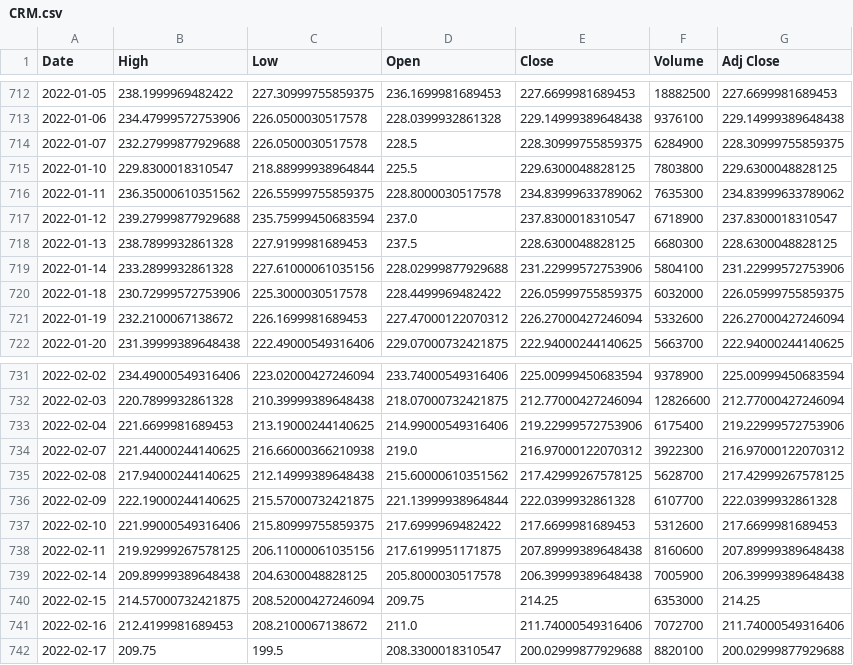
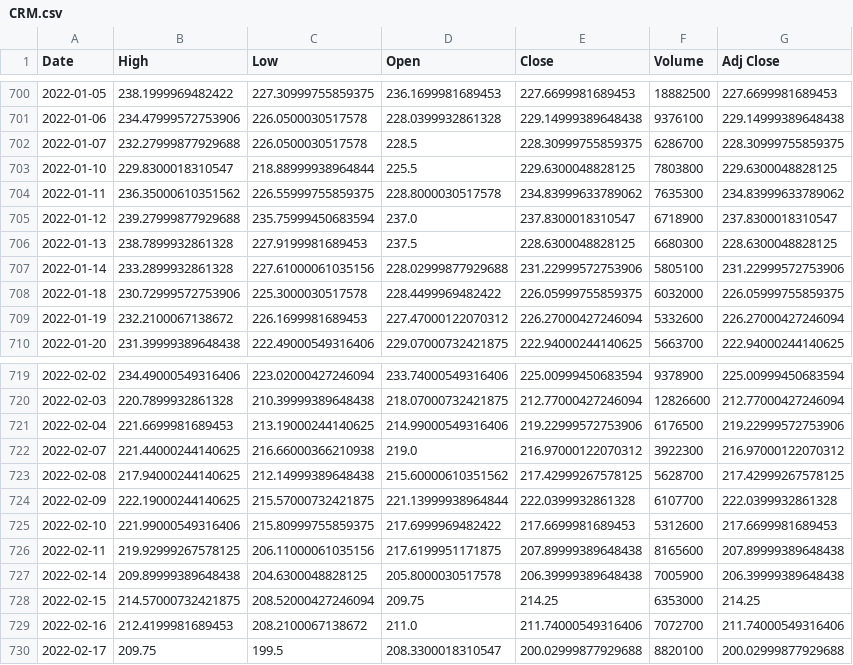
Before and after one commit to mobook/MO-book, a CSV file: notebooks/02/data/stocks/CRM.csv, drawn as a sheet; only a part is shown, gaps mark what is left out; the diff covers the shown part only.

```diff
--- a/notebooks/02/data/stocks/CRM.csv
+++ b/notebooks/02/data/stocks/CRM.csv
@@ -713,3 +701,3 @@ Date,High,Low,Open,Close,Volume,Adj Close
 2022-01-06,234.47999572753906,226.0500030517578,228.0399932861328,229.14999389648438,9376100,229.14999389648438
-2022-01-07,232.27999877929688,226.0500030517578,228.5,228.30999755859375,6284900,228.30999755859375
+2022-01-07,232.27999877929688,226.0500030517578,228.5,228.30999755859375,6286700,228.30999755859375
 2022-01-10,229.8300018310547,218.88999938964844,225.5,229.6300048828125,7803800,229.6300048828125
@@ -718,3 +706,3 @@ Date,High,Low,Open,Close,Volume,Adj Close
 2022-01-13,238.7899932861328,227.9199981689453,237.5,228.6300048828125,6680300,228.6300048828125
-2022-01-14,233.2899932861328,227.61000061035156,228.02999877929688,231.22999572753906,5804100,231.22999572753906
+2022-01-14,233.2899932861328,227.61000061035156,228.02999877929688,231.22999572753906,5805100,231.22999572753906
 2022-01-18,230.72999572753906,225.3000030517578,228.4499969482422,226.05999755859375,6032000,226.05999755859375
@@ -732,3 +720,3 @@ Date,High,Low,Open,Close,Volume,Adj Close
 2022-02-03,220.7899932861328,210.39999389648438,218.07000732421875,212.77000427246094,12826600,212.77000427246094
-2022-02-04,221.6699981689453,213.19000244140625,214.99000549316406,219.22999572753906,6175400,219.22999572753906
+2022-02-04,221.6699981689453,213.19000244140625,214.99000549316406,219.22999572753906,6176500,219.22999572753906
 2022-02-07,221.44000244140625,216.66000366210938,219.0,216.97000122070312,3922300,216.97000122070312
@@ -737,3 +725,3 @@ Date,High,Low,Open,Close,Volume,Adj Close
 2022-02-10,221.99000549316406,215.80999755859375,217.6999969482422,217.6699981689453,5312600,217.6699981689453
-2022-02-11,219.92999267578125,206.11000061035156,217.6199951171875,207.89999389648438,8160600,207.89999389648438
+2022-02-11,219.92999267578125,206.11000061035156,217.6199951171875,207.89999389648438,8165600,207.89999389648438
 2022-02-14,209.89999389648438,204.6300048828125,205.8000030517578,206.39999389648438,7005900,206.39999389648438
```
Also changed, not shown: 13 added rows, 12 removed rows and 11 edited cells elsewhere in this file, notebooks/02/data/stocks/AAPL.csv, notebooks/02/data/stocks/BA.csv, 29 other files.
